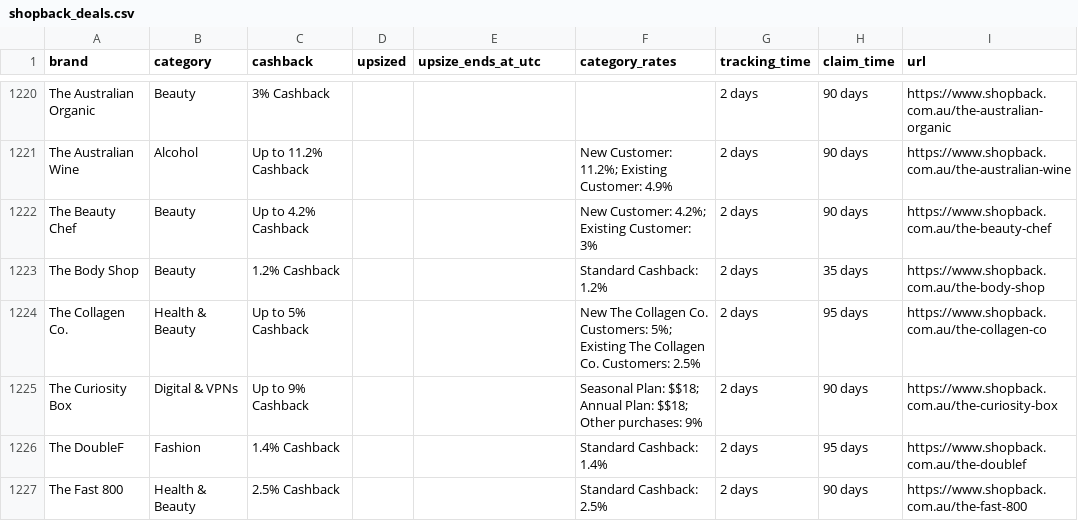
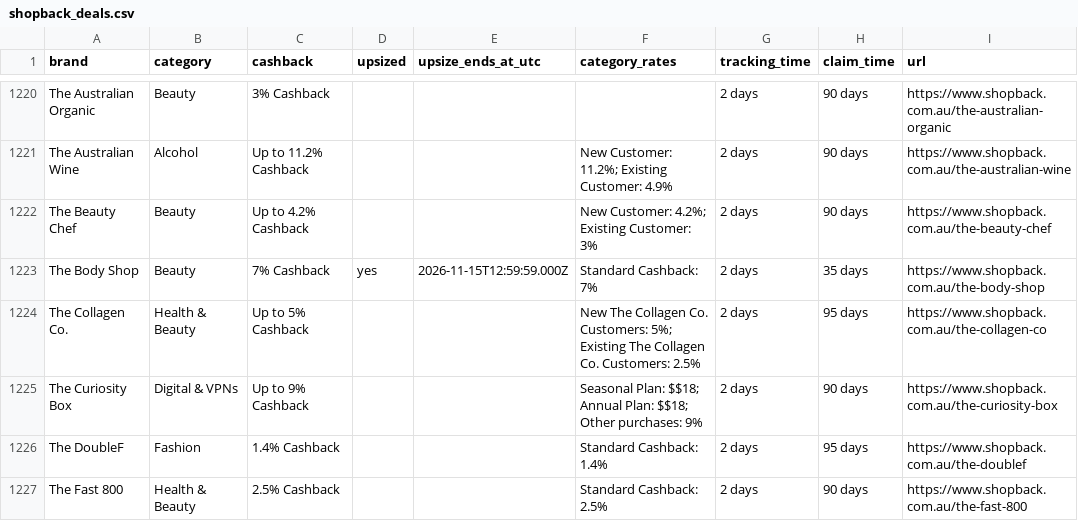
Before and after one commit to Tiger-QU/deal_hunter, a CSV file: data/shopback_deals.csv, drawn as a sheet; only a part is shown, gaps mark what is left out; the diff covers the shown part only.

```diff
--- a/data/shopback_deals.csv
+++ b/data/shopback_deals.csv
@@ -1222,3 +1222,3 @@ The Australian Wine,Alcohol,Up to 11.2% Cashback,,,New Customer: 11.2%; Existing
 The Beauty Chef,Beauty,Up to 4.2% Cashback,,,New Customer: 4.2%; Existing Customer: 3%,2 days,90 days,https://www.shopback.com.au/the-beauty-chef
-The Body Shop,Beauty,1.2% Cashback,,,Standard Cashback: 1.2%,2 days,35 days,https://www.shopback.com.au/the-body-shop
+The Body Shop,Beauty,7% Cashback,yes,2026-11-15T12:59:59.000Z,Standard Cashback: 7%,2 days,35 days,https://www.shopback.com.au/the-body-shop
 The Collagen Co.,Health & Beauty,Up to 5% Cashback,,,New The Collagen Co. Customers: 5%; Existing The Collagen Co. Customers: 2.5%,2 days,95 days,https://www.shopback.com.au/the-collagen-co
```
Also changed, not shown: 169 edited cells elsewhere in this file, 3 other files.
